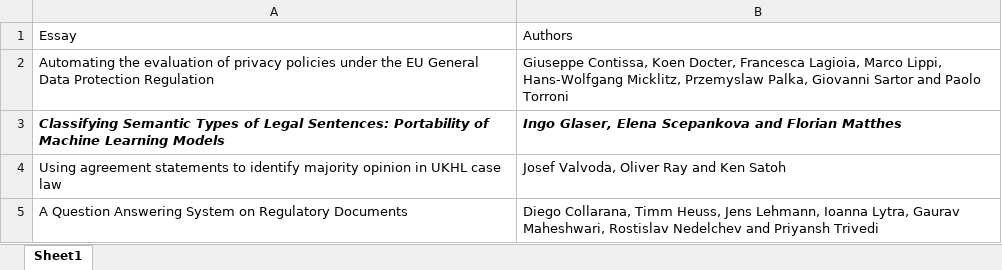
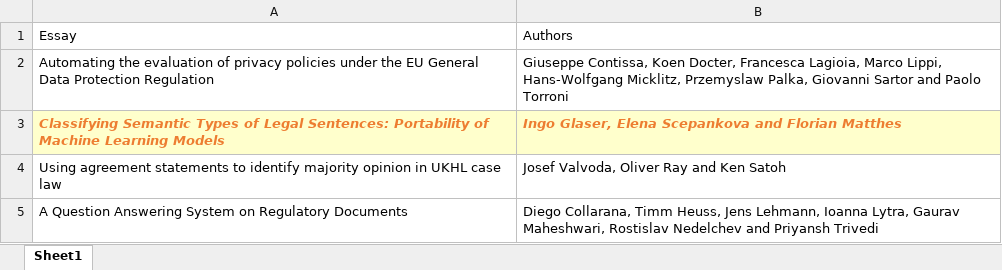
Before and after one commit to APTX-4869-MDZZ/kb-paper, an Excel workbook: paperlist.xlsx, sheet Sheet1, drawn as a sheet; only a part is shown; values as stored, in another font and other column widths than the file's, no borders; the diff names each change by its address in the sheet, - before the commit and + after, or states it on an @@ line.

```diff
--- a/paperlist.xlsx (sheet Sheet1)
+++ b/paperlist.xlsx (sheet Sheet1)
@@ A3:B3 fill: none → #FFFFCC, text colour: black → #ED7D31 @@
```
Also changed, not shown: 1 other file.
